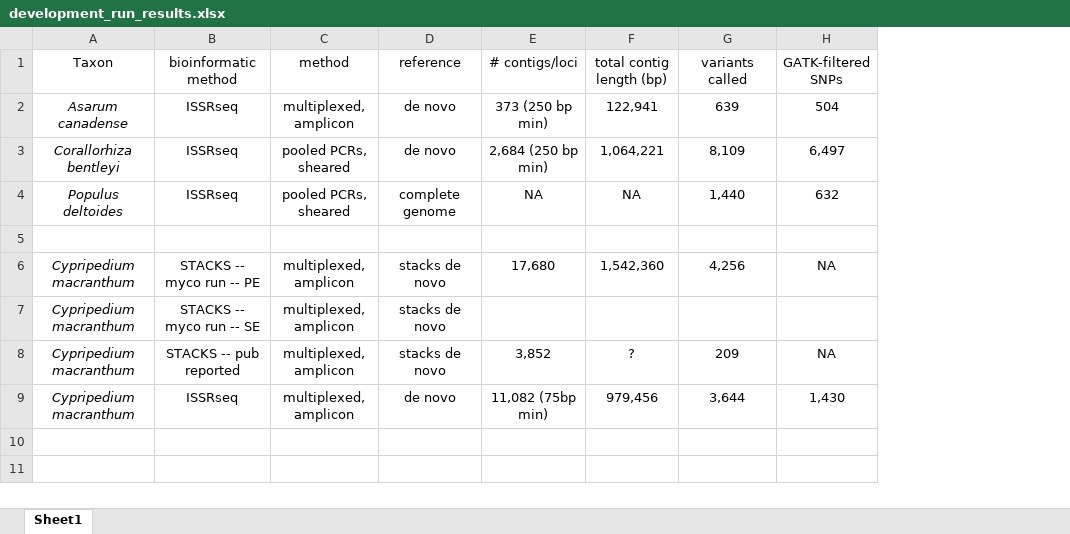
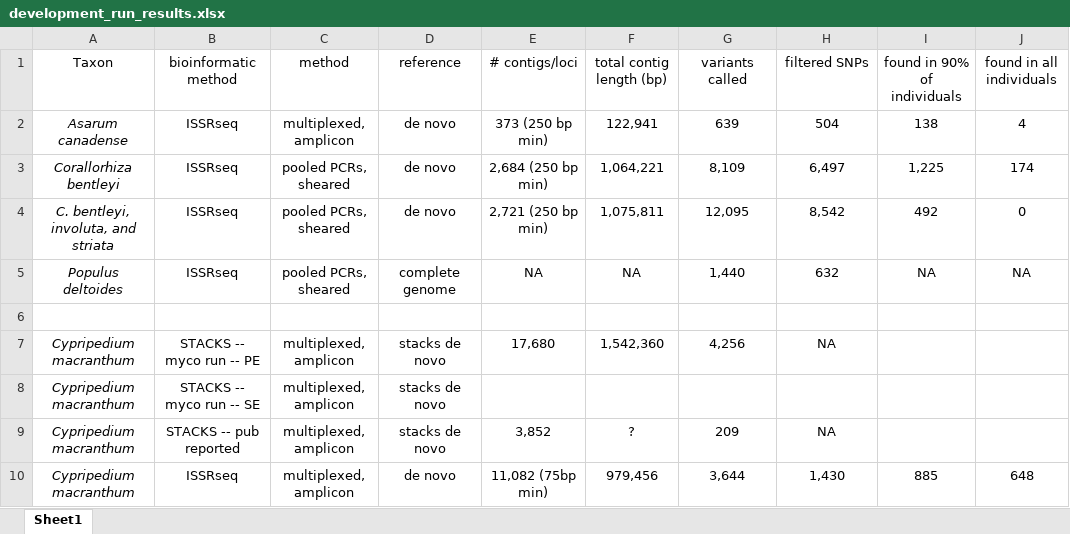
Before and after one commit to btsinn/ISSRseq, an Excel workbook: development notes/development_run_results.xlsx, sheet Sheet1, drawn as a sheet; values as stored, in another font and other column widths than the file's, no borders; addresses are those after the commit; the diff names each change by its address in the sheet, - before the commit and + after, or states it on an @@ line.

```diff
--- a/development notes/development_run_results.xlsx (sheet Sheet1)
+++ b/development notes/development_run_results.xlsx (sheet Sheet1)
+column I (found in 90% of individuals), rows 2-3: 138 | 1,225; rows 5-10: NA |  |  |  |  | 885
+column J (found in all individuals), rows 2-3: 4 | 174; rows 5-10: NA |  |  |  |  | 648
-H1: GATK-filtered SNPs
+H1: filtered SNPs
+row 4: C. bentleyi, involuta, and striata | ISSRseq | pooled PCRs, sheared | de novo | 2,721 (250 bp min) | 1,075,811 | 12,095 | 8,542 | 492 | 0
```
Also changed, not shown: 4 other files.
